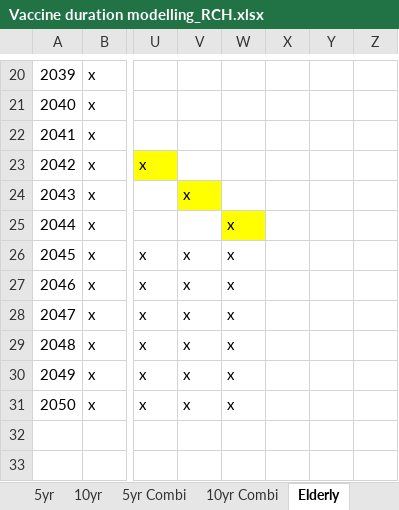
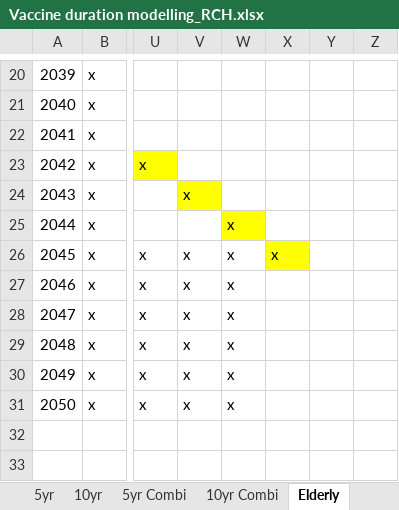
Before and after one commit to Gwenbo/Vaccine_china, an Excel workbook: Vaccine duration modelling_RCH.xlsx, sheet Elderly, drawn as a sheet; only a part is shown, gaps mark what is left out; values as stored, in another font and other column widths than the file's, no borders; the diff names each change by its address in the sheet, - before the commit and + after, or states it on an @@ line.

```diff
--- a/Vaccine duration modelling_RCH.xlsx (sheet Elderly)
+++ b/Vaccine duration modelling_RCH.xlsx (sheet Elderly)
-X26: (empty)
+X26: x
-X26 fill: none
+X26 fill: #FFFF00
```
Also changed, not shown: 11 other files.
